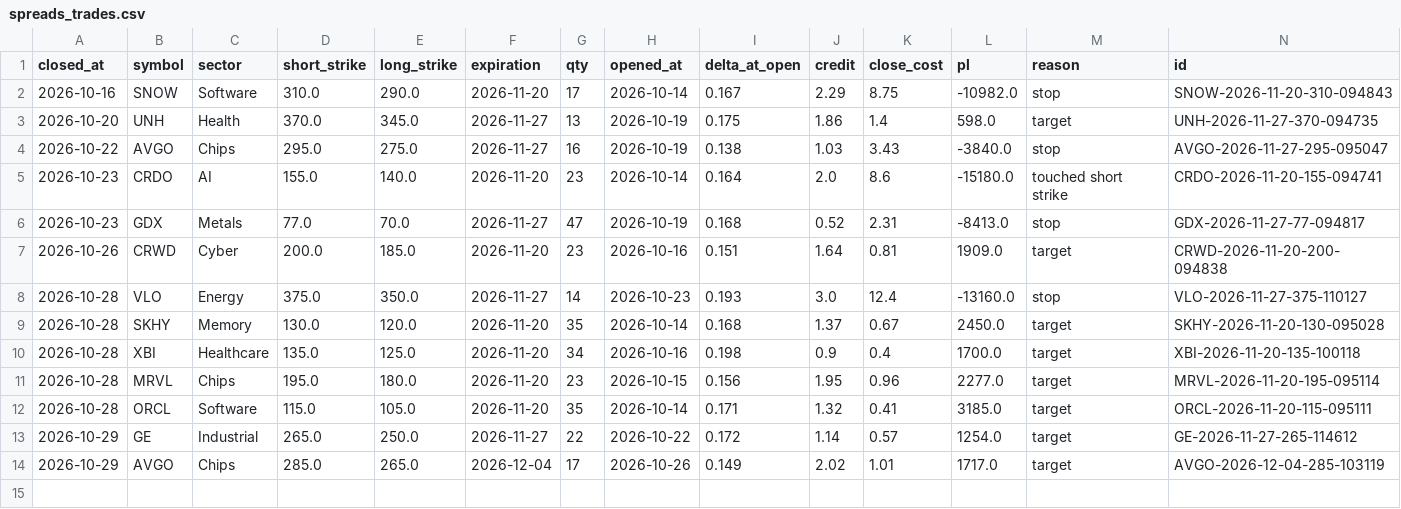
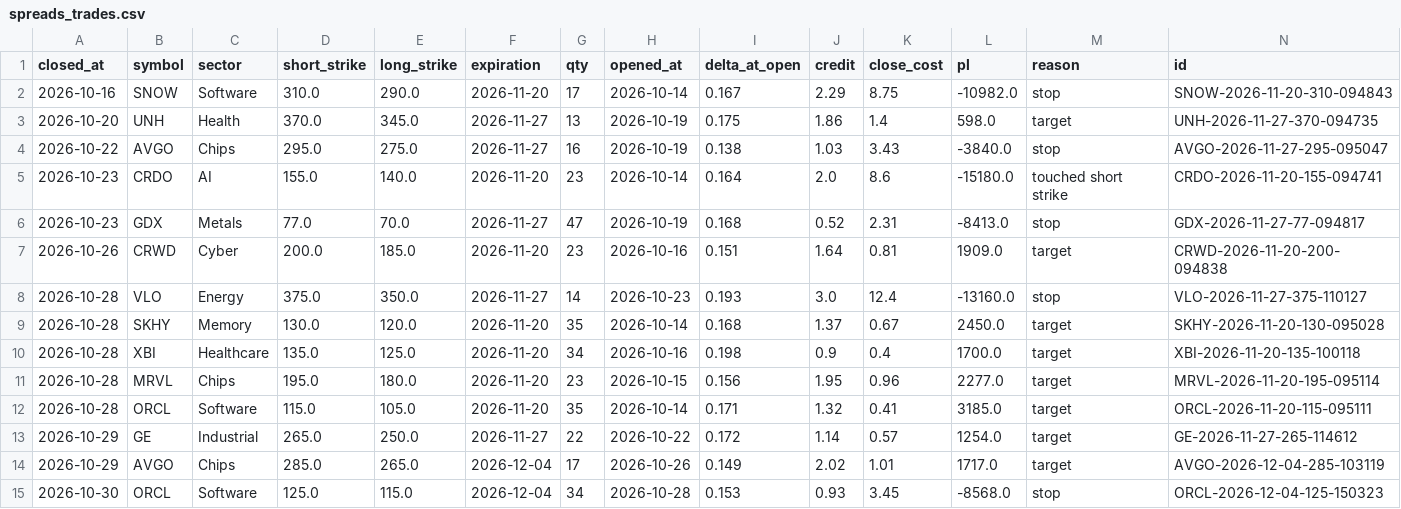
Before and after one commit to patrickobirmingham-eng/POB-CL-DT, a CSV file: spreads_trades.csv, drawn as a sheet; only a part is shown; rows hold the shown columns only; the diff names each change by its address in the sheet, - before the commit and + after, or states it on an @@ line.

```diff
--- a/spreads_trades.csv
+++ b/spreads_trades.csv
+row 15: 2026-10-30 | ORCL | Software | 125.0 | 115.0 | 2026-12-04 | 34 | 2026-10-28 | 0.153 | 0.93 | 3.45 | -8568.0 | stop | ORCL-2026-12-04-125-150323
```
Also changed, not shown: 3 other files.
